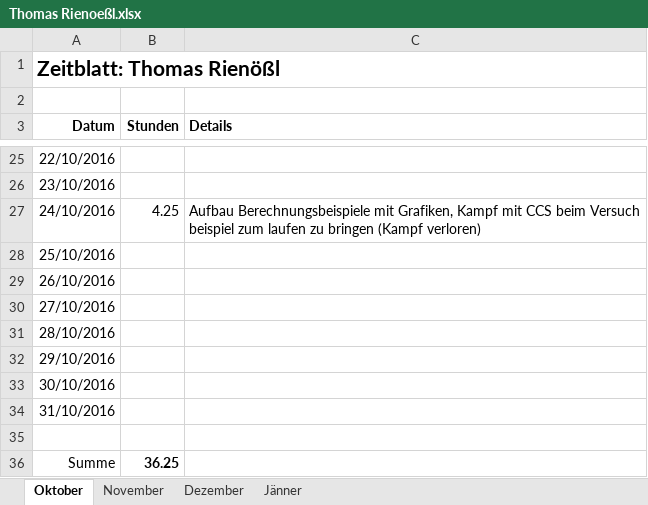
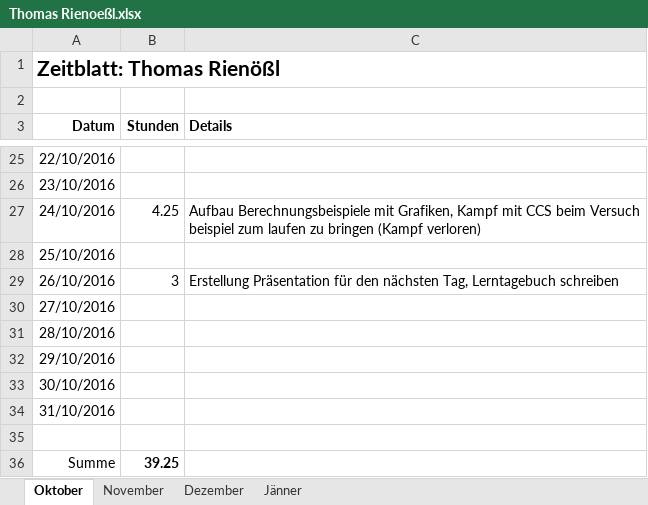
Before and after one commit to ChangeTheCode/AlienHacky, an Excel workbook: Zeitblaetter/Thomas Rienoeßl.xlsx, sheet Oktober, drawn as a sheet; only a part is shown, gaps mark what is left out; values as stored, in another font and other column widths than the file's, no borders; the diff names each change by its address in the sheet, - before the commit and + after, or states it on an @@ line.

Commit message:
Erstes Zeitblatt Update

```diff
--- a/Zeitblaetter/Thomas Rienoeßl.xlsx (sheet Oktober)
+++ b/Zeitblaetter/Thomas Rienoeßl.xlsx (sheet Oktober)
-B29 (Stunden): (empty)
+B29 (Stunden): 3
-C29 (Details): (empty)
+C29 (Details): Erstellung Präsentation für den nächsten Tag, Lerntagebuch schreiben
-B36 (Stunden): 36.25
+B36 (Stunden): 39.25
```
